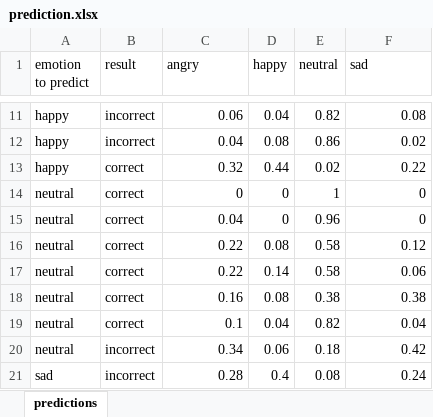
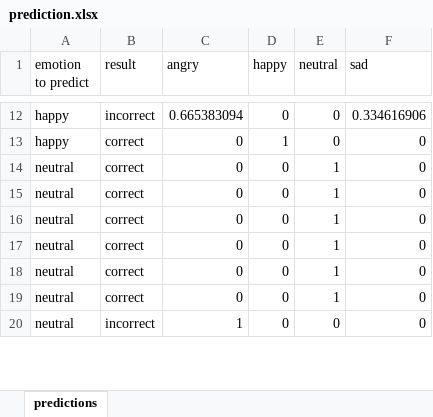
Before and after one commit to NeneMatsuki/emotion-recognition-using-speech, an Excel workbook: predict_from_audio/prediction.xlsx, sheet predictions, drawn as a sheet; only a part is shown, gaps mark what is left out; values as stored, in another font and other column widths than the file's, no borders; removed rows and columns are numbered as before the commit, all else as after; the diff covers the shown part only; the diff names each change by its address in the sheet, - before the commit and + after, or states it on an @@ line.

```diff
--- a/predict_from_audio/prediction.xlsx (sheet predictions)
+++ b/predict_from_audio/prediction.xlsx (sheet predictions)
-C12 (angry): 0.06
+C12 (angry): 0.665383094
-D12 (happy): 0.04
+D12 (happy): 0
-E12 (neutral): 0.82
+E12 (neutral): 0
-F12 (sad): 0.08
+F12 (sad): 0.334616906
-row 12: happy | incorrect | 0.04 | 0.08 | 0.86 | 0.02
-C13 (angry): 0.32
+C13 (angry): 0
-D13 (happy): 0.44
+D13 (happy): 1
-E13 (neutral): 0.02
+E13 (neutral): 0
-F13 (sad): 0.22
+F13 (sad): 0
-C15 (angry): 0.04
+C15 (angry): 0
-E15 (neutral): 0.96
+E15 (neutral): 1
-C16:C17 (angry): 0.22
+C16:C17 (angry): 0
-D16 (happy): 0.08
+D16 (happy): 0
-E16:E17 (neutral): 0.58
+E16:E17 (neutral): 1
-F16 (sad): 0.12
+F16 (sad): 0
-D17 (happy): 0.14
+D17 (happy): 0
-F17 (sad): 0.06
+F17 (sad): 0
-C18 (angry): 0.16
+C18 (angry): 0
-D18 (happy): 0.08
+D18 (happy): 0
-E18 (neutral): 0.38
+E18 (neutral): 1
-F18 (sad): 0.38
+F18 (sad): 0
-C19 (angry): 0.1
+C19 (angry): 0
-D19 (happy): 0.04
+D19 (happy): 0
-E19 (neutral): 0.82
+E19 (neutral): 1
-F19 (sad): 0.04
+F19 (sad): 0
-C20 (angry): 0.34
+C20 (angry): 1
-D20 (happy): 0.06
+D20 (happy): 0
-E20 (neutral): 0.18
+E20 (neutral): 0
-F20 (sad): 0.42
+F20 (sad): 0
-row 21: sad | incorrect | 0.28 | 0.4 | 0.08 | 0.24
```
Also changed, not shown: 2 added rows and 47 edited cells elsewhere in this sheet, 18 other files.
